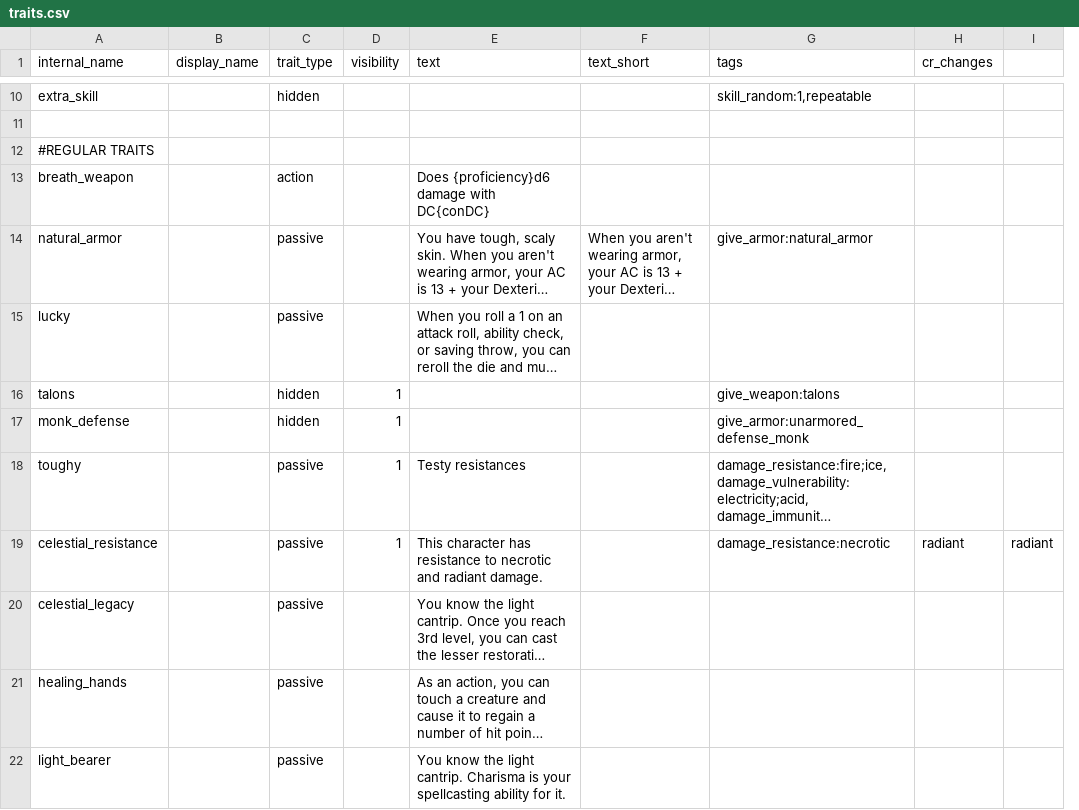
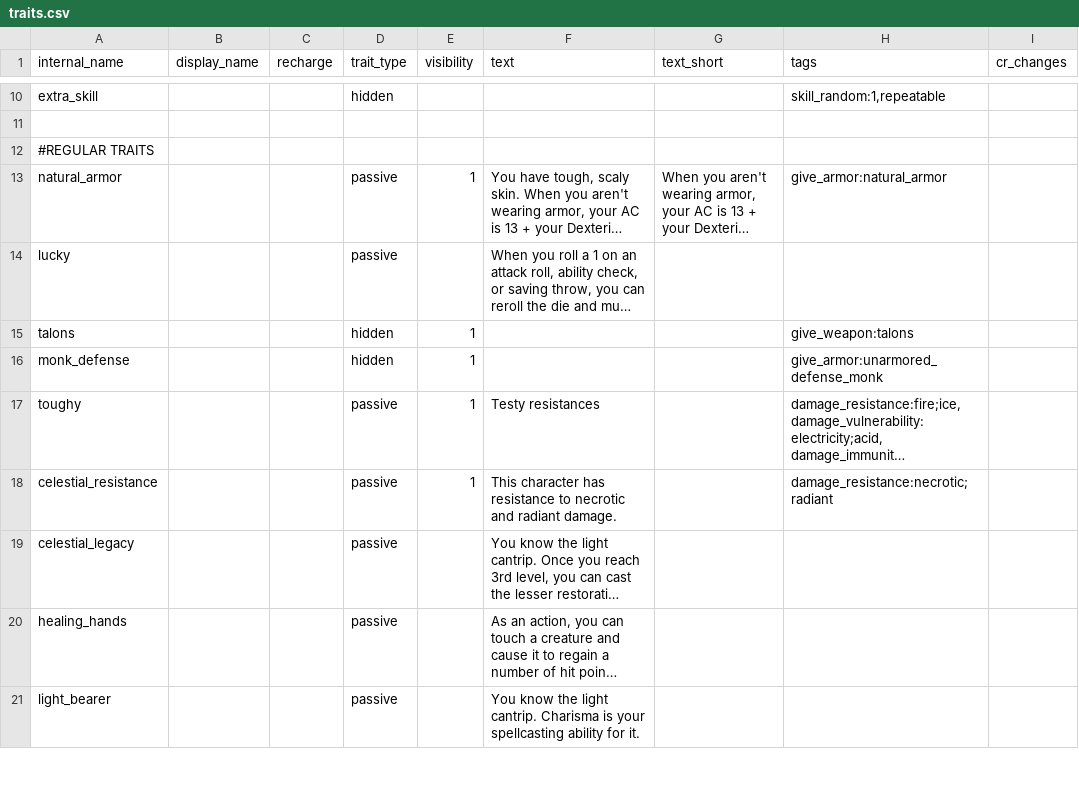
Before and after one commit to FriendGaru/npcgen, a CSV file: npcgen/data/traits.csv, drawn as a sheet; only a part is shown, gaps mark what is left out; long unchanged cells end in …; removed rows and columns are numbered as before the commit, all else as after; the diff covers the shown part only; the diff names each change by its address in the sheet, - before the commit and + after, or states it on an @@ line.

```diff
--- a/npcgen/data/traits.csv
+++ b/npcgen/data/traits.csv
+column C (recharge), empty
-column I, row 19: radiant
-row 13: breath_weapon |  | action |  | Does {proficiency}d6 damage with DC{conDC}
-E13 (visibility): (empty)
+E13 (visibility): 1
-H18 (tags): damage_resistance:necrotic
+H18 (tags): damage_resistance:necrotic;radiant
-I18 (cr_changes): radiant
+I18 (cr_changes): (empty)
```
Also changed, not shown: 20 edited cells elsewhere in this file, 1 other file.
